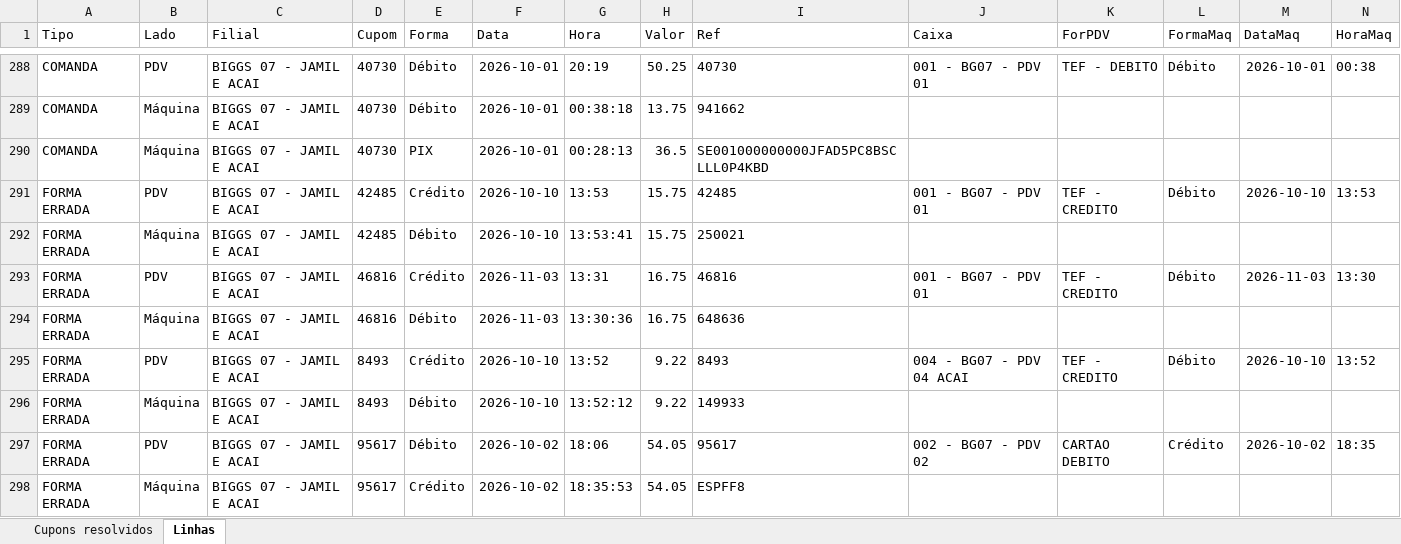
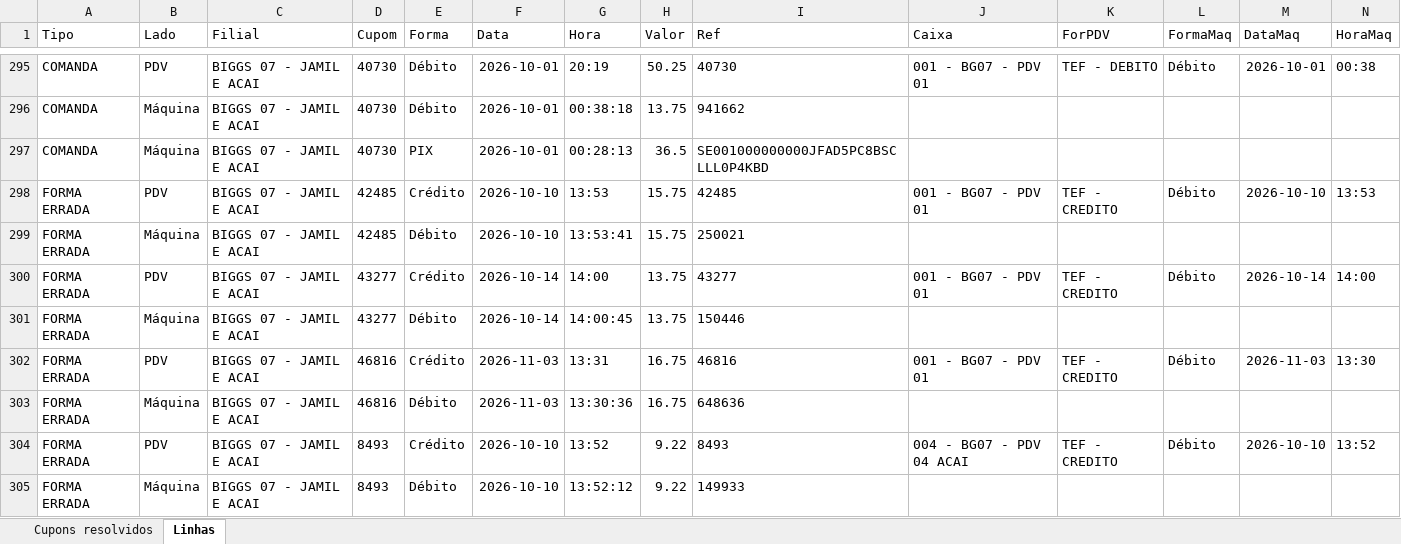
Before and after one commit to hylaryfarias/conciliacao-diaria, an Excel workbook: saida/concilia_cupom.xlsx, sheet Linhas, drawn as a sheet; only a part is shown, gaps mark what is left out; the shorter side is filled out with more unchanged rows; values as stored, in another font and other column widths than the file's, no borders; rows hold the shown columns only; the diff covers the shown part only; the diff names each change by its address in the sheet, - before the commit and + after, or states it on an @@ line.

```diff
--- a/saida/concilia_cupom.xlsx (sheet Linhas)
+++ b/saida/concilia_cupom.xlsx (sheet Linhas)
+row 300: FORMA ERRADA | PDV | BIGGS 07 - JAMIL E ACAI | 43277 | Crédito | 2026-10-14 | 14:00 | 13.75 | 43277 | 001 - BG07 - PDV 01 | TEF - CREDITO | Débito | 2026-10-14 | 14:00
+row 301: FORMA ERRADA | Máquina | BIGGS 07 - JAMIL E ACAI | 43277 | Débito | 2026-10-14 | 14:00:45 | 13.75 | 150446
```
Also changed, not shown: 12 added rows elsewhere in this sheet, sheet Cupons resolvidos, saida/concilia_cartao_banco_2026-10-01_a_2026-10-31.xlsx, 15 other files.
